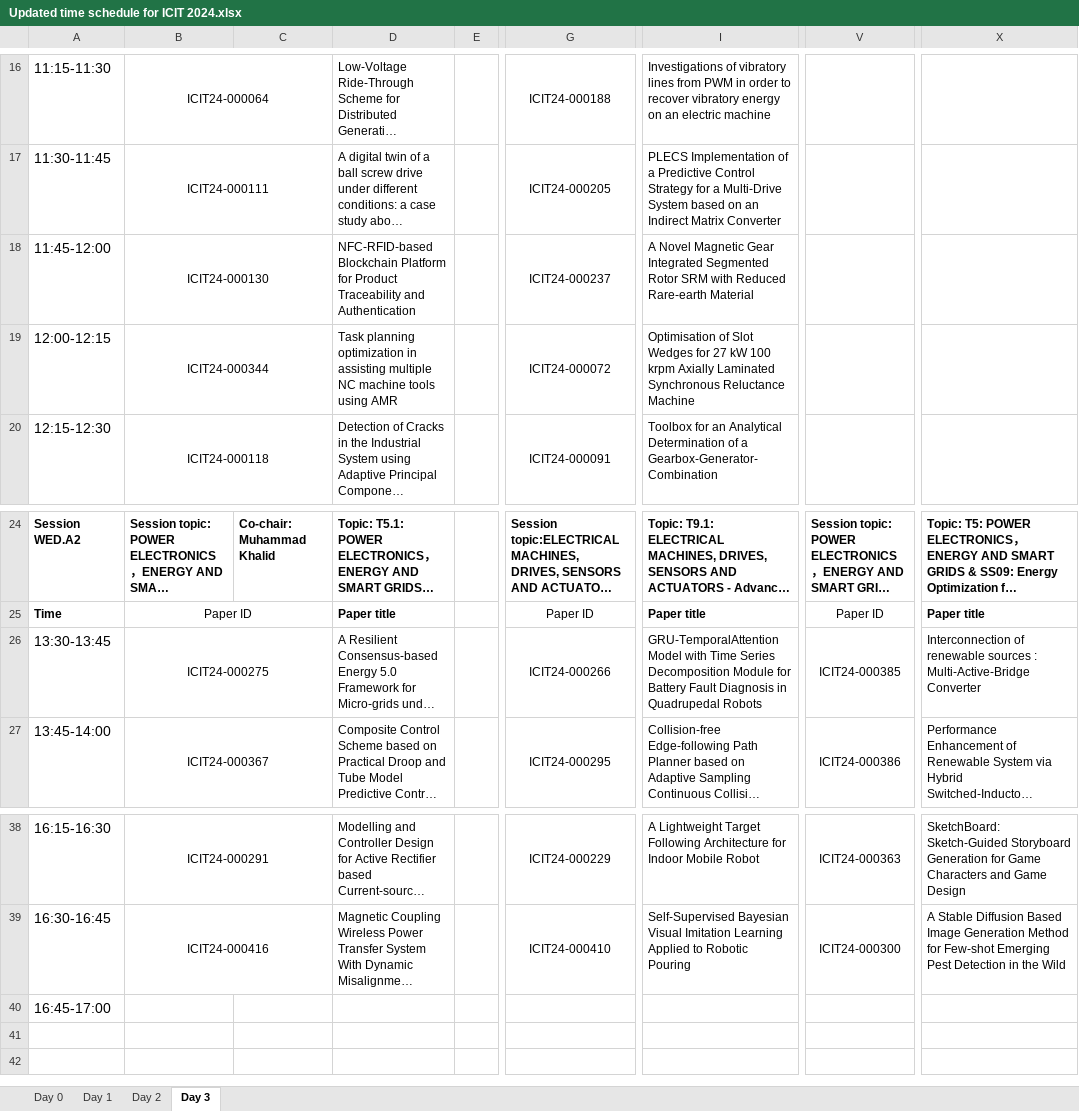
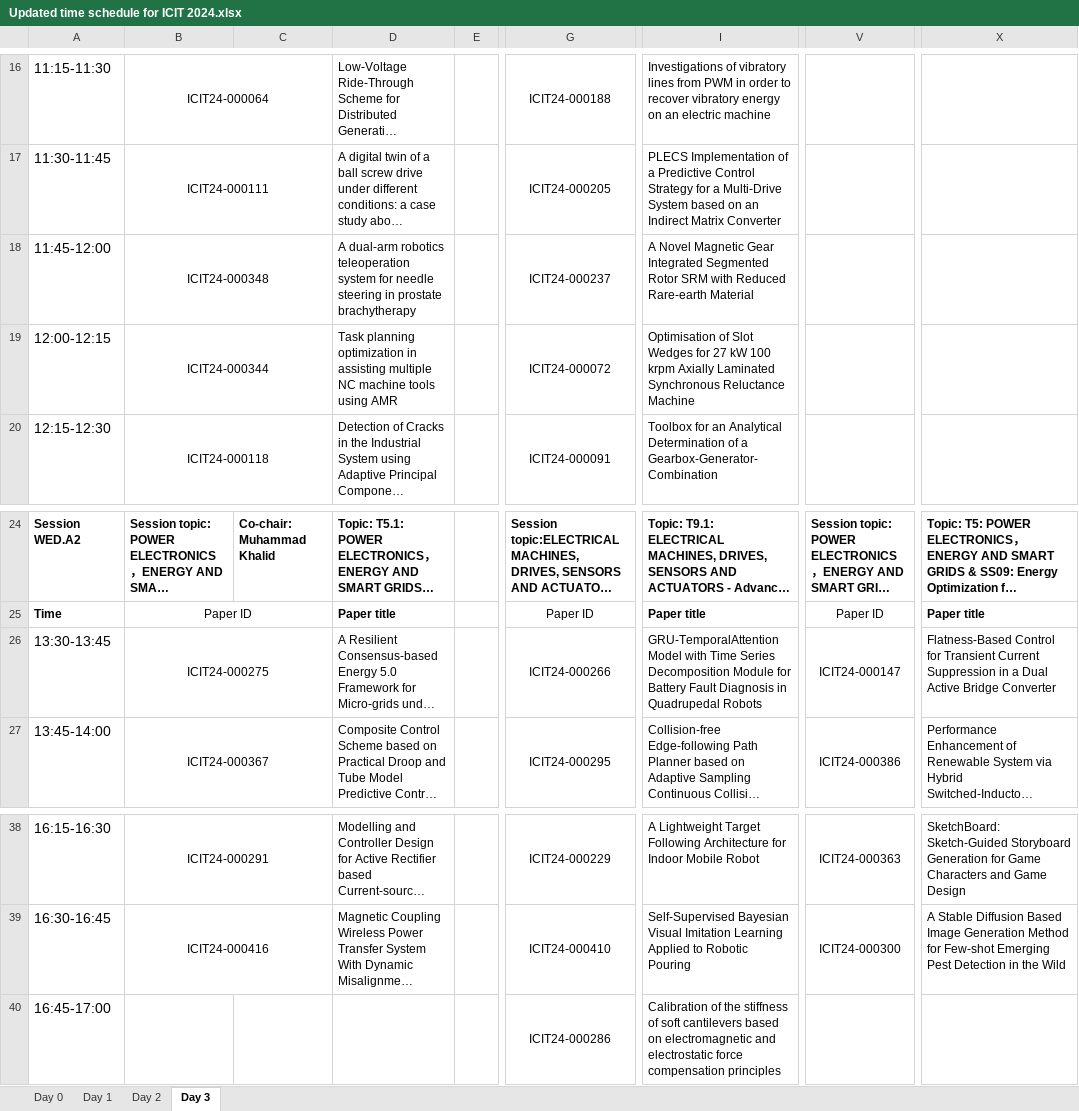
Before and after one commit to ieee-ies/icit2024.ieee-ies.org, an Excel workbook: files/Updated time schedule for ICIT 2024.xlsx, sheet Day 3, drawn as a sheet; only a part is shown, gaps mark what is left out; long unchanged cells end in …; values as stored, in another font and other column widths than the file's, no borders; the diff names each change by its address in the sheet, - before the commit and + after, or states it on an @@ line.

```diff
--- a/files/Updated time schedule for ICIT 2024.xlsx (sheet Day 3)
+++ b/files/Updated time schedule for ICIT 2024.xlsx (sheet Day 3)
-B18: ICIT24-000130
+B18: ICIT24-000348
-D18: NFC-RFID-based Blockchain Platform for Product Traceability and Authentication
+D18: A dual-arm robotics teleoperation system for needle steering in prostate brachytherapy
-V26: ICIT24-000385
+V26: ICIT24-000147
-X26: Interconnection of renewable sources : Multi-Active-Bridge Converter
+X26: Flatness-Based Control for Transient Current Suppression in a Dual Active Bridge Converter
-G40: (empty)
+G40: ICIT24-000286
-I40: (empty)
+I40: Calibration of the stiffness of soft cantilevers based on electromagnetic and electrostatic force compensation principles
```
Also changed, not shown: sheet Day 2, sheet Day 1.
